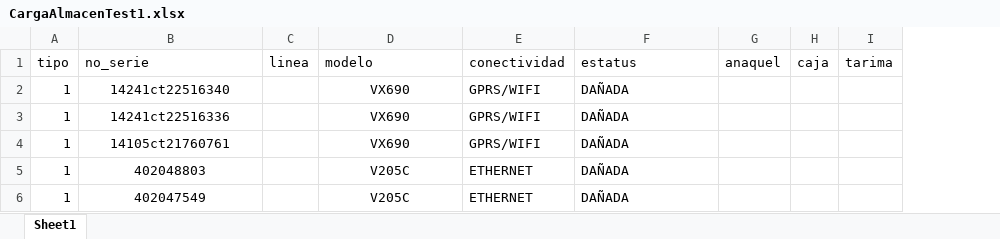
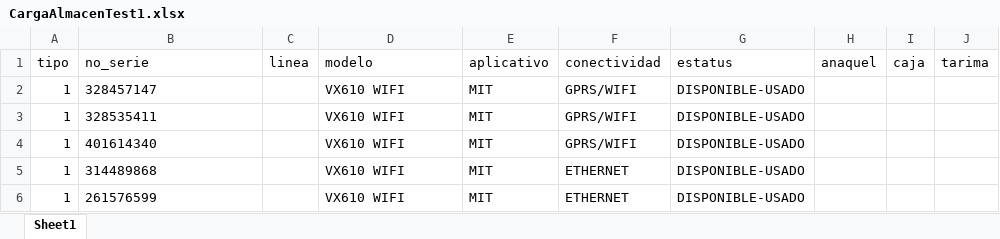
Before and after one commit to EnriqueMolin4/www, an Excel workbook: cron/files/CargaAlmacenTest1.xlsx, sheet Sheet1, drawn as a sheet; only a part is shown; values as stored, in another font and other column widths than the file's, no borders; addresses are those after the commit; the diff names each change by its address in the sheet, - before the commit and + after, or states it on an @@ line.

```diff
--- a/cron/files/CargaAlmacenTest1.xlsx (sheet Sheet1)
+++ b/cron/files/CargaAlmacenTest1.xlsx (sheet Sheet1)
+column E (aplicativo), rows 2-6: all MIT
-B2 (no_serie): 14241ct22516340
+B2 (no_serie): 328457147
-B2:B6 alignment: center
+B2:B6 alignment: left
-D2:D4 (modelo): VX690
+D2:D4 (modelo): VX610 WIFI
-D2:D6 alignment: center
+D2:D6 alignment: left
-G2:G6 (estatus): DAÑADA
+G2:G6 (estatus): DISPONIBLE-USADO
-B3 (no_serie): 14241ct22516336
+B3 (no_serie): 328535411
-B4 (no_serie): 14105ct21760761
+B4 (no_serie): 401614340
-B5 (no_serie): 402048803
+B5 (no_serie): 314489868
-D5:D6 (modelo): V205C
+D5:D6 (modelo): VX610 WIFI
-B6 (no_serie): 402047549
+B6 (no_serie): 261576599
```
Also changed, not shown: cron/files/PruebaCargaAlmacen2.1.xlsx, 4 other files.
